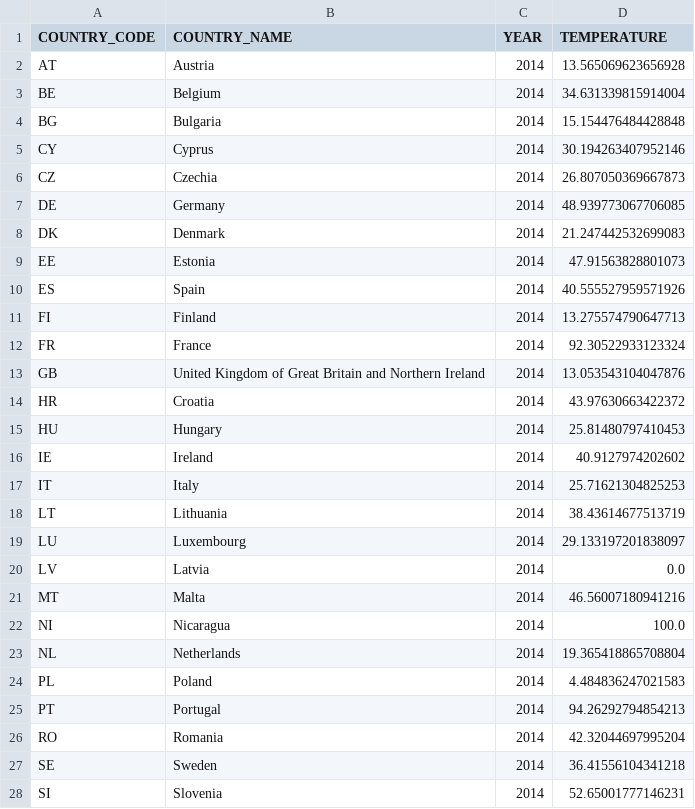
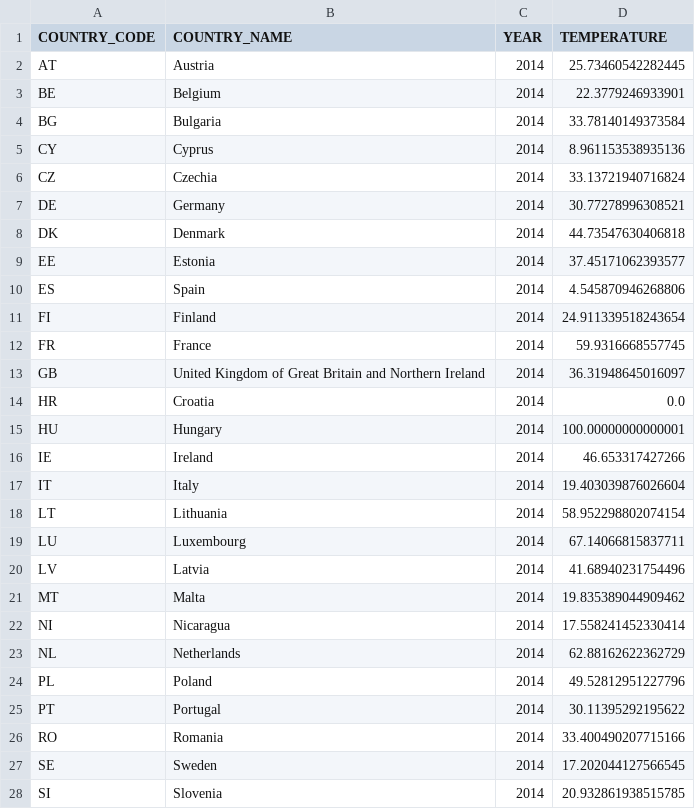
Before and after one commit to mhetacc/data15003, a CSV file: project/data/build/country_temps_2014.csv, drawn as a sheet; only a part is shown; the diff covers the shown part only.

```diff
--- a/project/data/build/country_temps_2014.csv
+++ b/project/data/build/country_temps_2014.csv
@@ -1,28 +1,28 @@
 COUNTRY_CODE;COUNTRY_NAME;YEAR;TEMPERATURE
-AT;Austria;2014;13.565069623656928
-BE;Belgium;2014;34.631339815914004
-BG;Bulgaria;2014;15.154476484428848
-CY;Cyprus;2014;30.194263407952146
-CZ;Czechia;2014;26.807050369667873
-DE;Germany;2014;48.939773067706085
-DK;Denmark;2014;21.247442532699083
-EE;Estonia;2014;47.91563828801073
-ES;Spain;2014;40.555527959571926
-FI;Finland;2014;13.275574790647713
-FR;France;2014;92.30522933123324
-GB;United Kingdom of Great Britain and Northern Ireland;2014;13.053543104047876
-HR;Croatia;2014;43.97630663422372
-HU;Hungary;2014;25.81480797410453
-IE;Ireland;2014;40.9127974202602
-IT;Italy;2014;25.71621304825253
-LT;Lithuania;2014;38.43614677513719
-LU;Luxembourg;2014;29.133197201838097
-LV;Latvia;2014;0.0
-MT;Malta;2014;46.56007180941216
-NI;Nicaragua;2014;100.0
-NL;Netherlands;2014;19.365418865708804
-PL;Poland;2014;4.484836247021583
-PT;Portugal;2014;94.26292794854213
-RO;Romania;2014;42.32044697995204
-SE;Sweden;2014;36.41556104341218
-SI;Slovenia;2014;52.65001777146231
+AT;Austria;2014;25.73460542282445
+BE;Belgium;2014;22.3779246933901
+BG;Bulgaria;2014;33.78140149373584
+CY;Cyprus;2014;8.961153538935136
+CZ;Czechia;2014;33.13721940716824
+DE;Germany;2014;30.77278996308521
+DK;Denmark;2014;44.73547630406818
+EE;Estonia;2014;37.45171062393577
+ES;Spain;2014;4.545870946268806
+FI;Finland;2014;24.911339518243654
+FR;France;2014;59.9316668557745
+GB;United Kingdom of Great Britain and Northern Ireland;2014;36.31948645016097
+HR;Croatia;2014;0.0
+HU;Hungary;2014;100.00000000000001
+IE;Ireland;2014;46.653317427266
+IT;Italy;2014;19.403039876026604
+LT;Lithuania;2014;58.952298802074154
+LU;Luxembourg;2014;67.14066815837711
+LV;Latvia;2014;41.68940231754496
+MT;Malta;2014;19.835389044909462
+NI;Nicaragua;2014;17.558241452330414
+NL;Netherlands;2014;62.88162622362729
+PL;Poland;2014;49.52812951227796
+PT;Portugal;2014;30.11395292195622
+RO;Romania;2014;33.400490207715166
+SE;Sweden;2014;17.202044127566545
+SI;Slovenia;2014;20.932861938515785
```
Also changed, not shown: 1 edited cell elsewhere in this file, project/data/build/countries_temp_all_merged.csv, project/data/build/country_temps_2019.csv, 16 other files.
